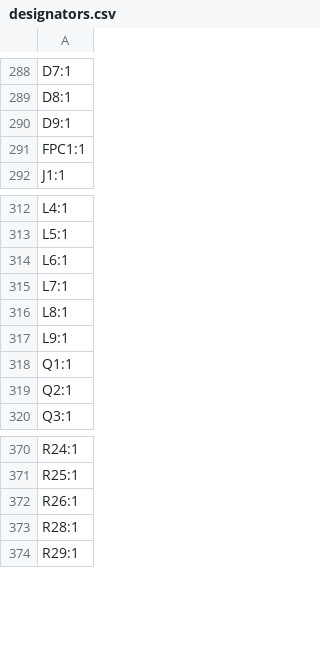
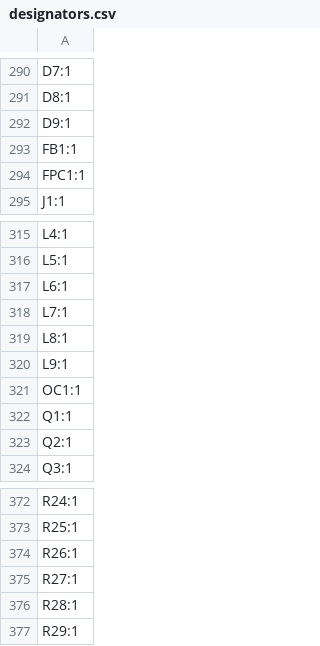
Before and after one commit to Sojoooo/OM-GOD, a CSV file: hardware/production/designators.csv, drawn as a sheet; only a part is shown, gaps mark what is left out; the diff covers the shown part only.

```diff
--- a/hardware/production/designators.csv
+++ b/hardware/production/designators.csv
@@ -290,2 +292,3 @@ D8:1
 D9:1
+FB1:1
 FPC1:1
@@ -317,2 +320,3 @@ L8:1
 L9:1
+OC1:1
 Q1:1
@@ -372,2 +374,3 @@ R25:1
 R26:1
+R27:1
 R28:1
```
Also changed, not shown: 4 added rows and 4 removed rows elsewhere in this file, hardware/production/bom.csv, hardware/production/positions.csv, 8 other files.
